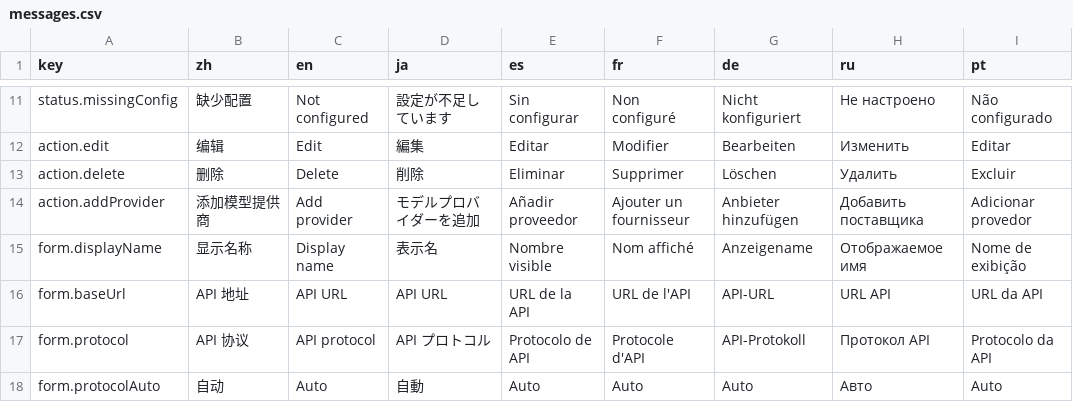
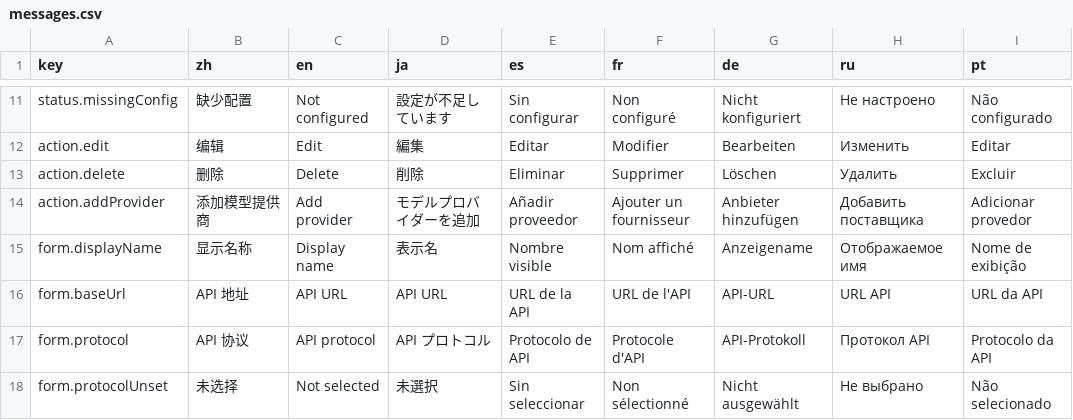
Before and after one commit to CM-Silence/dsh-mo-image, a CSV file: locale/messages.csv, drawn as a sheet; only a part is shown, gaps mark what is left out; the diff covers the shown part only.

Commit message:
feat(client): API 协议的「自动」改成「未选择」，没选协议就不发请求
- 下拉顶上那个占位项改名「未选择」，并在协议行下面加一句「先选一条，或用「识别协议」」；设置页保存被拦下（按钮上方报同一句），「获取可用模型」在没选协议时不给入口。
- 宿主侧不再拿协议表最后一条 openai-images 当默认值：pickProvider 与模型列表接口在 adapter 为空时直接报 adapter.noProtocol（带本地化文案），一个请求都不发。
- 证据才算选过：normalizeConfig 把老配置 protocol 里的具体协议 id 迁到 adapter；从预设建的提供商按预设的协议补齐（新增 presetProtocolId），openai 预设的清单写明 openai-images（预设表里的 adapter 仍是空 = 不参与按协议的名称推断，保持不变）。
- 测试夹具：OpenAI 兼容网关类的 fixture 补上 adapter: openai-images；call-lifecycle 增加「没有协议就不发请求」用例；新增 protocol-required 覆盖迁移与判据。
- 文案：form.protocolUnset / form.protocolRequired / serverError.adapter.noProtocol 三种×8，form.providerUnrecognized 改成不再承诺「将使用通用协议配置」（387 keys × 8 locales）。

```diff
--- a/locale/messages.csv
+++ b/locale/messages.csv
@@ -17,2 +17,2 @@ form.baseUrl,"API 地址","API URL","API URL","URL de la API","URL de l'API","AP
 form.protocol,"API 协议","API protocol","API プロトコル","Protocolo de API","Protocole d'API","API-Protokoll","Протокол API","Protocolo da API"
-form.protocolAuto,"自动","Auto","自動","Auto","Auto","Auto","Авто","Auto"
+form.protocolUnset,"未选择","Not selected","未選択","Sin seleccionar","Non sélectionné","Nicht ausgewählt","Не выбрано","Não selecionado"
```
Also changed, not shown: 2 added rows and 8 edited cells elsewhere in this file, 17 other files.
